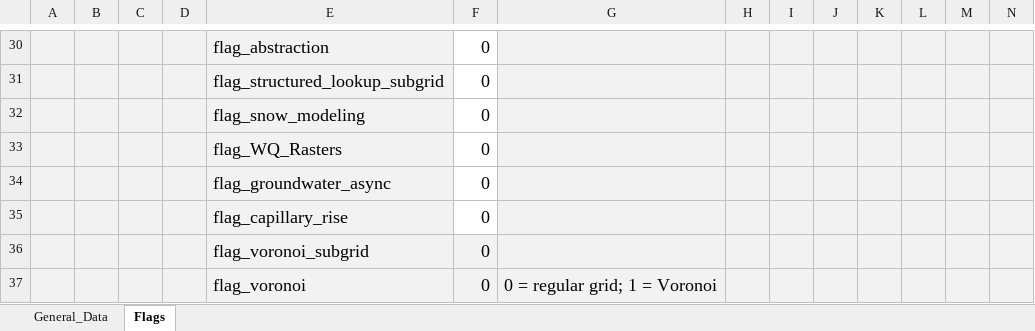
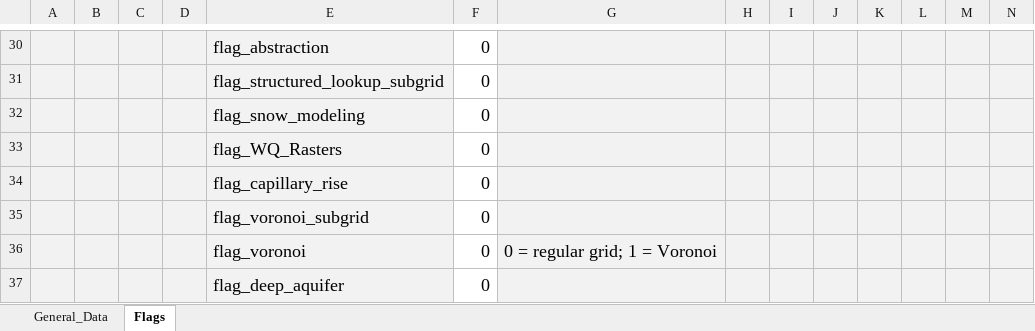
Before and after one commit to marcusnobrega-eng/HydroPol2D, an Excel workbook: Examples/VTilted_Excel/Input_Data_Sheets/General_Data.xlsx, sheet Flags, drawn as a sheet; only a part is shown, gaps mark what is left out; values as stored, in another font and other column widths than the file's, no borders; removed rows and columns are numbered as before the commit, all else as after; rows hold the shown columns only; the diff names each change by its address in the sheet, - before the commit and + after, or states it on an @@ line.

```diff
--- a/Examples/VTilted_Excel/Input_Data_Sheets/General_Data.xlsx (sheet Flags)
+++ b/Examples/VTilted_Excel/Input_Data_Sheets/General_Data.xlsx (sheet Flags)
-row 34:  |  |  |  | flag_groundwater_async | 0
-F35:F36 fill: #F2F2F2
+F35:F36 fill: none
+row 37:  |  |  |  | flag_deep_aquifer | 0
```
Also changed, not shown: sheet General_Data, Examples/Stanford/Input_Data_Sheets/General_Data.xlsx, Input_Data_Sheets/General_Data.xlsx, 39 other files.
